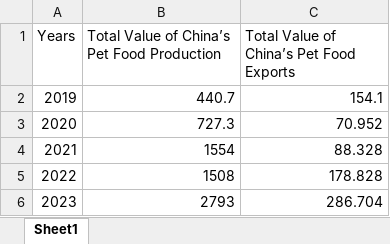
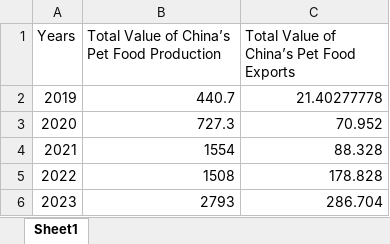
Before and after one commit to lizhuohangboris/Mathematical-Modeling, an Excel workbook: 比赛记录/2024 APMCM/数据/3.xlsx, sheet Sheet1, drawn as a sheet; values as stored, in another font and other column widths than the file's, no borders; the diff names each change by its address in the sheet, - before the commit and + after, or states it on an @@ line.

```diff
--- a/比赛记录/2024 APMCM/数据/3.xlsx (sheet Sheet1)
+++ b/比赛记录/2024 APMCM/数据/3.xlsx (sheet Sheet1)
-C2: 154.1
+C2: 21.40277778
```
Also changed, not shown: 1 other file.
